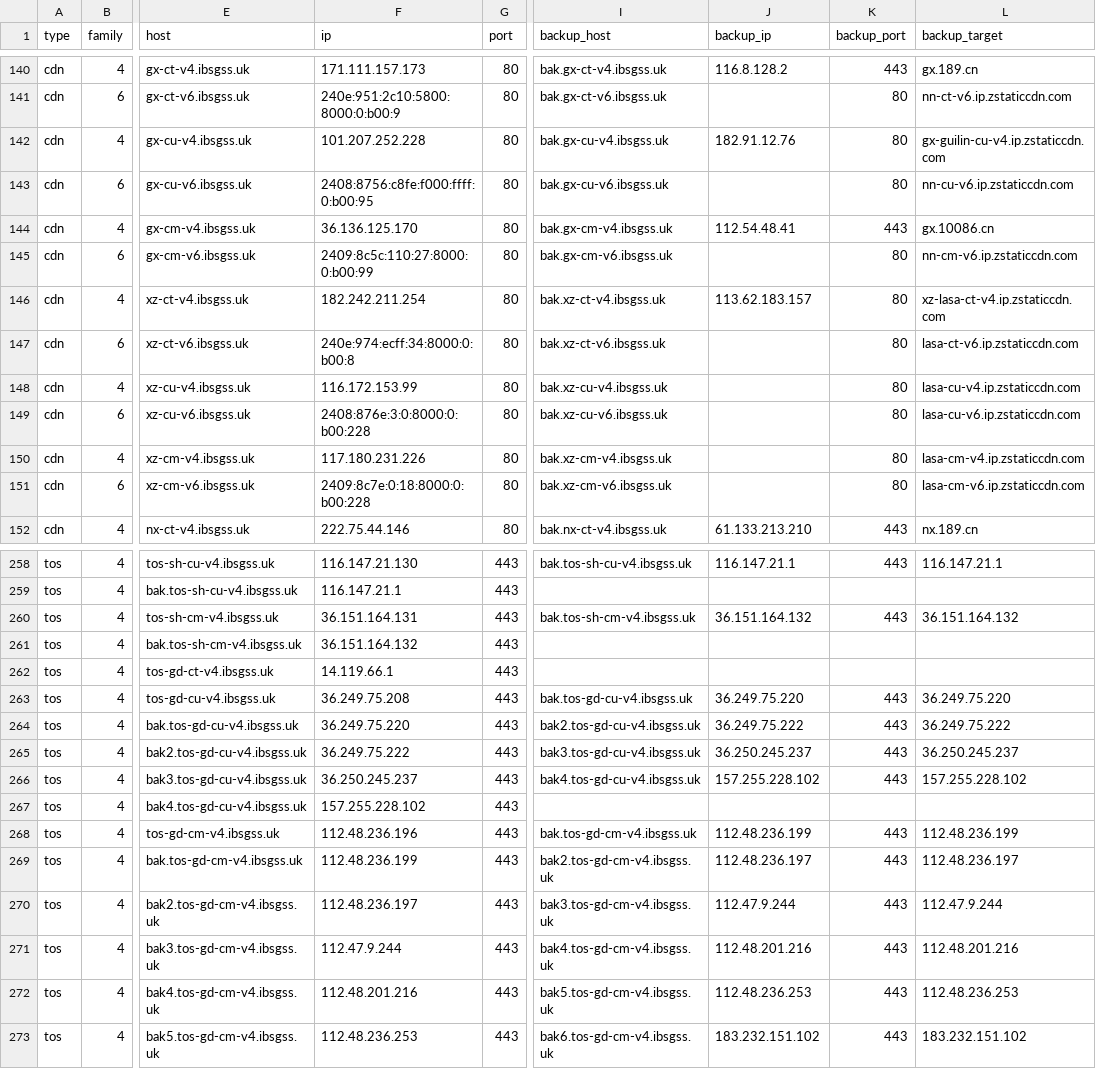
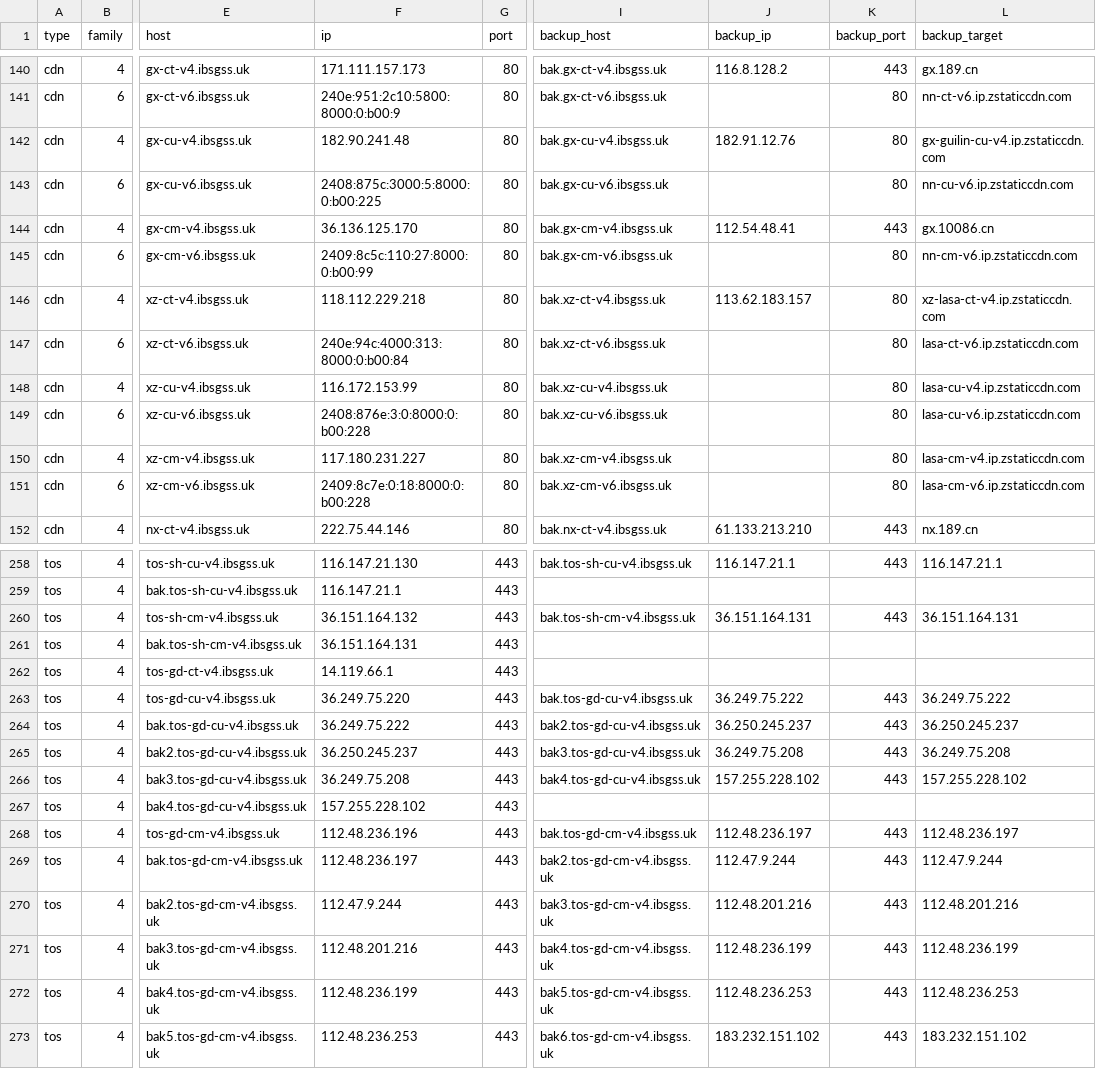
Before and after one commit to Tozward/TcpQuality, a TSV file: nodes/all.tsv, drawn as a sheet; only a part is shown, gaps mark what is left out; the diff covers the shown part only; the diff names each change by its address in the sheet, - before the commit and + after, or states it on an @@ line.

```diff
--- a/nodes/all.tsv
+++ b/nodes/all.tsv
-F142 (ip): 101.207.252.228
+F142 (ip): 182.90.241.48
-F143 (ip): 2408:8756:c8fe:f000:ffff:0:b00:95
+F143 (ip): 2408:875c:3000:5:8000:0:b00:225
-F146 (ip): 182.242.211.254
+F146 (ip): 118.112.229.218
-F147 (ip): 240e:974:ecff:34:8000:0:b00:8
+F147 (ip): 240e:94c:4000:313:8000:0:b00:84
-F150 (ip): 117.180.231.226
+F150 (ip): 117.180.231.227
-F260 (ip): 36.151.164.131
+F260 (ip): 36.151.164.132
-J260 (backup_ip): 36.151.164.132
+J260 (backup_ip): 36.151.164.131
-L260 (backup_target): 36.151.164.132
+L260 (backup_target): 36.151.164.131
-F261 (ip): 36.151.164.132
+F261 (ip): 36.151.164.131
-F263 (ip): 36.249.75.208
+F263 (ip): 36.249.75.220
-J263 (backup_ip): 36.249.75.220
+J263 (backup_ip): 36.249.75.222
-L263 (backup_target): 36.249.75.220
+L263 (backup_target): 36.249.75.222
-F264 (ip): 36.249.75.220
+F264 (ip): 36.249.75.222
-J264 (backup_ip): 36.249.75.222
+J264 (backup_ip): 36.250.245.237
-L264 (backup_target): 36.249.75.222
+L264 (backup_target): 36.250.245.237
-F265 (ip): 36.249.75.222
+F265 (ip): 36.250.245.237
-J265 (backup_ip): 36.250.245.237
+J265 (backup_ip): 36.249.75.208
-L265 (backup_target): 36.250.245.237
+L265 (backup_target): 36.249.75.208
-F266 (ip): 36.250.245.237
+F266 (ip): 36.249.75.208
-J268 (backup_ip): 112.48.236.199
+J268 (backup_ip): 112.48.236.197
-L268 (backup_target): 112.48.236.199
+L268 (backup_target): 112.48.236.197
-F269 (ip): 112.48.236.199
+F269 (ip): 112.48.236.197
-J269 (backup_ip): 112.48.236.197
+J269 (backup_ip): 112.47.9.244
-L269 (backup_target): 112.48.236.197
+L269 (backup_target): 112.47.9.244
-F270 (ip): 112.48.236.197
+F270 (ip): 112.47.9.244
-J270 (backup_ip): 112.47.9.244
+J270 (backup_ip): 112.48.201.216
-L270 (backup_target): 112.47.9.244
+L270 (backup_target): 112.48.201.216
-F271 (ip): 112.47.9.244
+F271 (ip): 112.48.201.216
-J271 (backup_ip): 112.48.201.216
+J271 (backup_ip): 112.48.236.199
-L271 (backup_target): 112.48.201.216
+L271 (backup_target): 112.48.236.199
-F272 (ip): 112.48.201.216
+F272 (ip): 112.48.236.199
```
Also changed, not shown: 80 edited cells elsewhere in this file, nodes/cdn.tsv, nodes/cernet.tsv, 3 other files.
